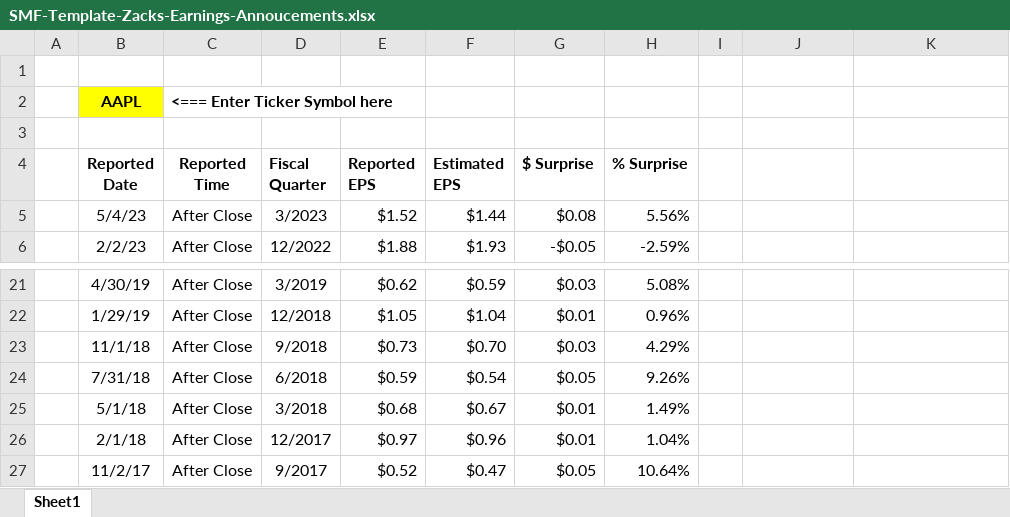
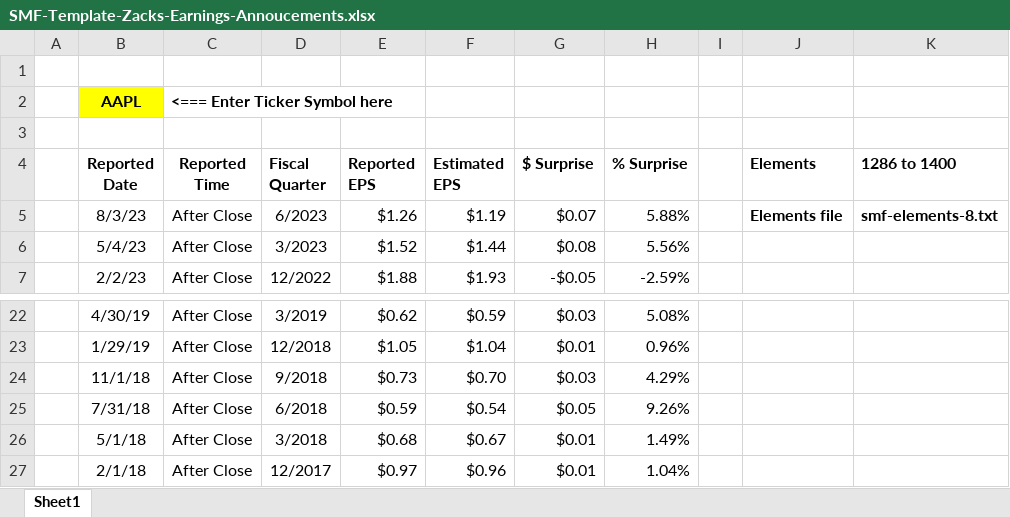
Before and after one commit to ClimberMel/SMF_Add-in, an Excel workbook: docs/samples/SMF-Template-Zacks-Earnings-Annoucements.xlsx, sheet Sheet1, drawn as a sheet; only a part is shown, gaps mark what is left out; values as stored, in another font and other column widths than the file's, no borders; removed rows and columns are numbered as before the commit, all else as after; the diff names each change by its address in the sheet, - before the commit and + after, or states it on an @@ line.

Commit message:
Update SMF-Template-Zacks-Earnings-Annoucements.xlsx

```diff
--- a/docs/samples/SMF-Template-Zacks-Earnings-Annoucements.xlsx (sheet Sheet1)
+++ b/docs/samples/SMF-Template-Zacks-Earnings-Annoucements.xlsx (sheet Sheet1)
-J4: (empty)
+J4: Elements
-K4: (empty)
+K4: 1286 to 1400
+row 5:  | 8/3/23 | After Close | 6/2023 | $1.26 | $1.19 | $0.07 | 5.88% |  | Elements file | smf-elements-8.txt
-row 27:  | 11/2/17 | After Close | 9/2017 | $0.52 | $0.47 | $0.05 | 10.64%
```
Also changed, not shown: formulas that keep their value.
